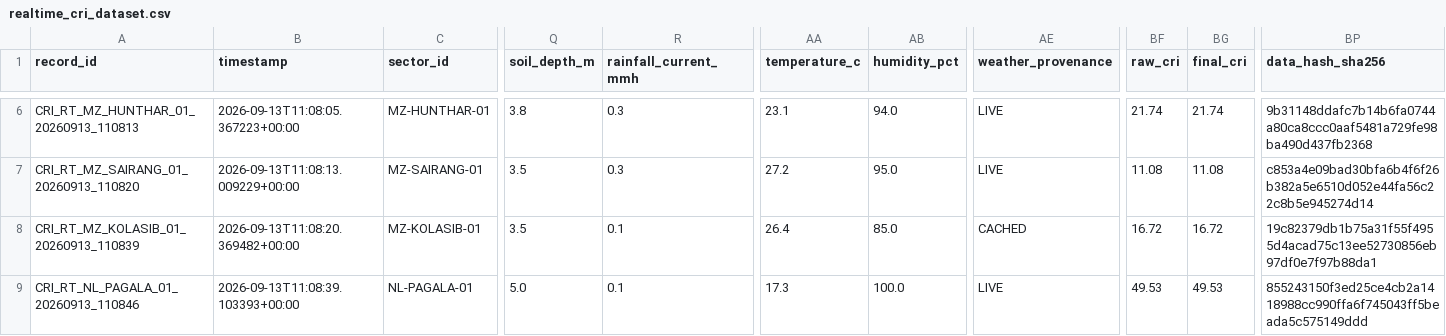
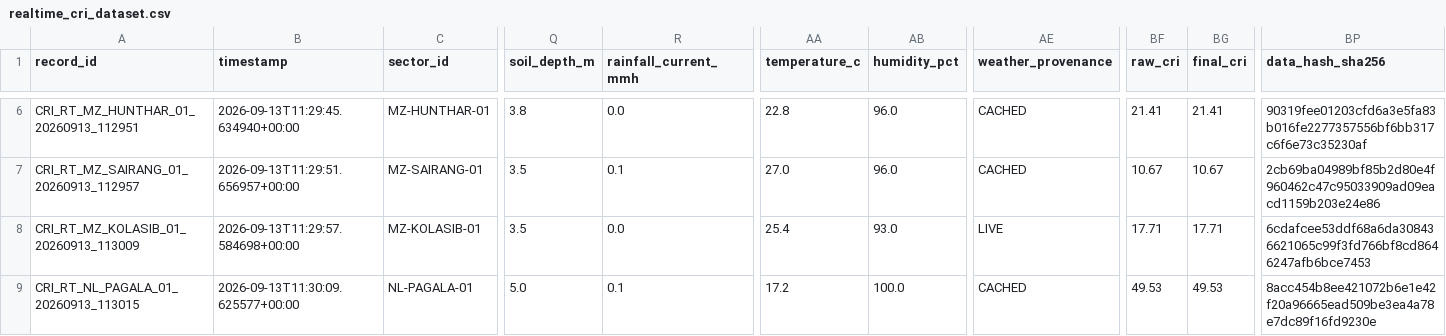
Before and after one commit to dimpu-sashank2008/parvatnetra, a CSV file: data/realtime/realtime_cri_dataset.csv, drawn as a sheet; only a part is shown, gaps mark what is left out; the diff covers the shown part only; the diff names each change by its address in the sheet, - before the commit and + after, or states it on an @@ line.

Commit message:
chore: telemetry cache sync

```diff
--- a/data/realtime/realtime_cri_dataset.csv
+++ b/data/realtime/realtime_cri_dataset.csv
-A6 (record_id): CRI_RT_MZ_HUNTHAR_01_20260913_110813
+A6 (record_id): CRI_RT_MZ_HUNTHAR_01_20260913_112951
-B6 (timestamp): 2026-09-13T11:08:05.367223+00:00
+B6 (timestamp): 2026-09-13T11:29:45.634940+00:00
-R6 (rainfall_current_mmh): 0.3
+R6 (rainfall_current_mmh): 0.0
-AA6 (temperature_c): 23.1
+AA6 (temperature_c): 22.8
-AB6 (humidity_pct): 94.0
+AB6 (humidity_pct): 96.0
-AE6:AE7 (weather_provenance): LIVE
+AE6:AE7 (weather_provenance): CACHED
-BF6 (raw_cri): 21.74
+BF6 (raw_cri): 21.41
-BG6 (final_cri): 21.74
+BG6 (final_cri): 21.41
-BP6 (data_hash_sha256): 9b31148ddafc7b14b6fa0744a80ca8ccc0aaf5481a729fe98ba490d437fb2368
+BP6 (data_hash_sha256): 90319fee01203cfd6a3e5fa83b016fe2277357556bf6bb317c6f6e73c35230af
-A7 (record_id): CRI_RT_MZ_SAIRANG_01_20260913_110820
+A7 (record_id): CRI_RT_MZ_SAIRANG_01_20260913_112957
-B7 (timestamp): 2026-09-13T11:08:13.009229+00:00
+B7 (timestamp): 2026-09-13T11:29:51.656957+00:00
-R7 (rainfall_current_mmh): 0.3
+R7 (rainfall_current_mmh): 0.1
-AA7 (temperature_c): 27.2
+AA7 (temperature_c): 27.0
-AB7 (humidity_pct): 95.0
+AB7 (humidity_pct): 96.0
-BF7 (raw_cri): 11.08
+BF7 (raw_cri): 10.67
-BG7 (final_cri): 11.08
+BG7 (final_cri): 10.67
-BP7 (data_hash_sha256): c853a4e09bad30bfa6b4f6f26b382a5e6510d052e44fa56c22c8b5e945274d14
+BP7 (data_hash_sha256): 2cb69ba04989bf85b2d80e4f960462c47c95033909ad09eacd1159b203e24e86
-A8 (record_id): CRI_RT_MZ_KOLASIB_01_20260913_110839
+A8 (record_id): CRI_RT_MZ_KOLASIB_01_20260913_113009
-B8 (timestamp): 2026-09-13T11:08:20.369482+00:00
+B8 (timestamp): 2026-09-13T11:29:57.584698+00:00
-R8 (rainfall_current_mmh): 0.1
+R8 (rainfall_current_mmh): 0.0
-AA8 (temperature_c): 26.4
+AA8 (temperature_c): 25.4
-AB8 (humidity_pct): 85.0
+AB8 (humidity_pct): 93.0
-AE8 (weather_provenance): CACHED
+AE8 (weather_provenance): LIVE
-BF8 (raw_cri): 16.72
+BF8 (raw_cri): 17.71
-BG8 (final_cri): 16.72
+BG8 (final_cri): 17.71
-BP8 (data_hash_sha256): 19c82379db1b75a31f55f4955d4acad75c13ee52730856eb97df0e7f97b88da1
+BP8 (data_hash_sha256): 6cdafcee53ddf68a6da308436621065c99f3fd766bf8cd8646247afb6bce7453
-A9 (record_id): CRI_RT_NL_PAGALA_01_20260913_110846
+A9 (record_id): CRI_RT_NL_PAGALA_01_20260913_113015
-B9 (timestamp): 2026-09-13T11:08:39.103393+00:00
+B9 (timestamp): 2026-09-13T11:30:09.625577+00:00
-AA9 (temperature_c): 17.3
+AA9 (temperature_c): 17.2
-AE9 (weather_provenance): LIVE
+AE9 (weather_provenance): CACHED
-BP9 (data_hash_sha256): 855243150f3ed25ce4cb2a1418988cc990ffa6f745043ff5beada5c575149ddd
+BP9 (data_hash_sha256): 8acc454b8ee421072b6e1e42f20a96665ead509be3ea4a78e7dc89f16fd9230e
```
Also changed, not shown: 107 edited cells elsewhere in this file, 25 other files.
